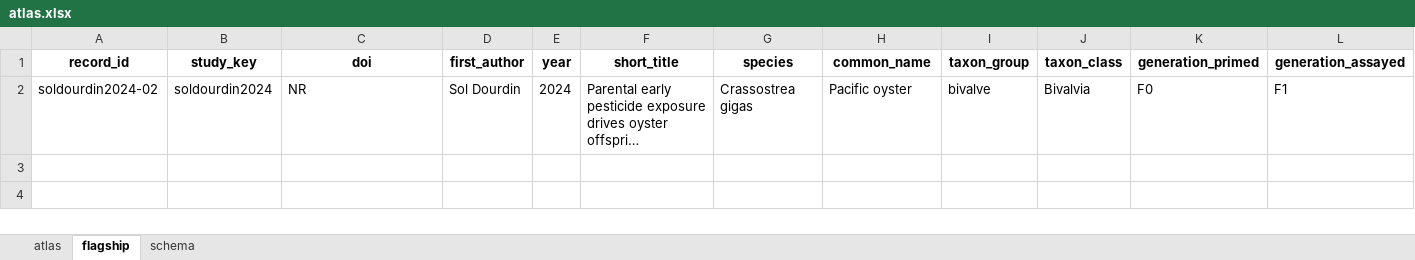
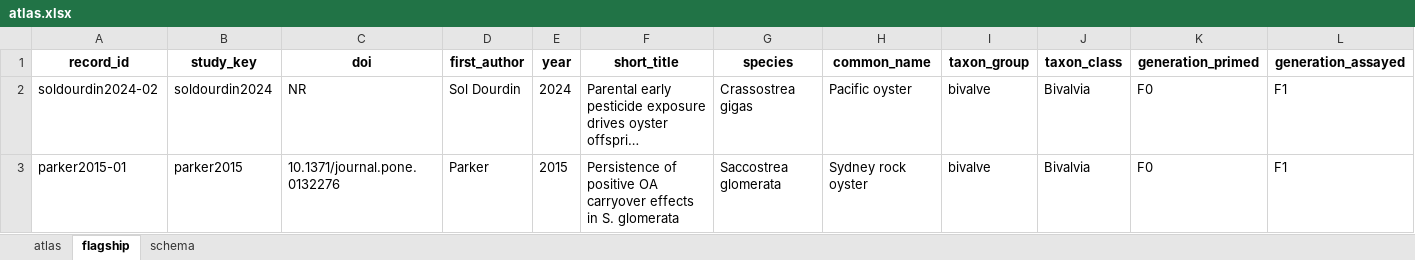
Before and after one commit to sr320/conditioning-index, an Excel workbook: data/atlas.xlsx, sheet flagship, drawn as a sheet; only a part is shown; long unchanged cells end in …; values as stored, in another font and other column widths than the file's, no borders; rows hold the shown columns only; the diff names each change by its address in the sheet, - before the commit and + after, or states it on an @@ line.

```diff
--- a/data/atlas.xlsx (sheet flagship)
+++ b/data/atlas.xlsx (sheet flagship)
+row 3: parker2015-01 | parker2015 | 10.1371/journal.pone.0132276 | Parker | 2015 | Persistence of positive OA carryover effects in S. glomerata | Saccostrea glomerata | Sydney rock oyster | bivalve | Bivalvia | F0 | F1
```
Also changed, not shown: sheet atlas, 9 other files.
